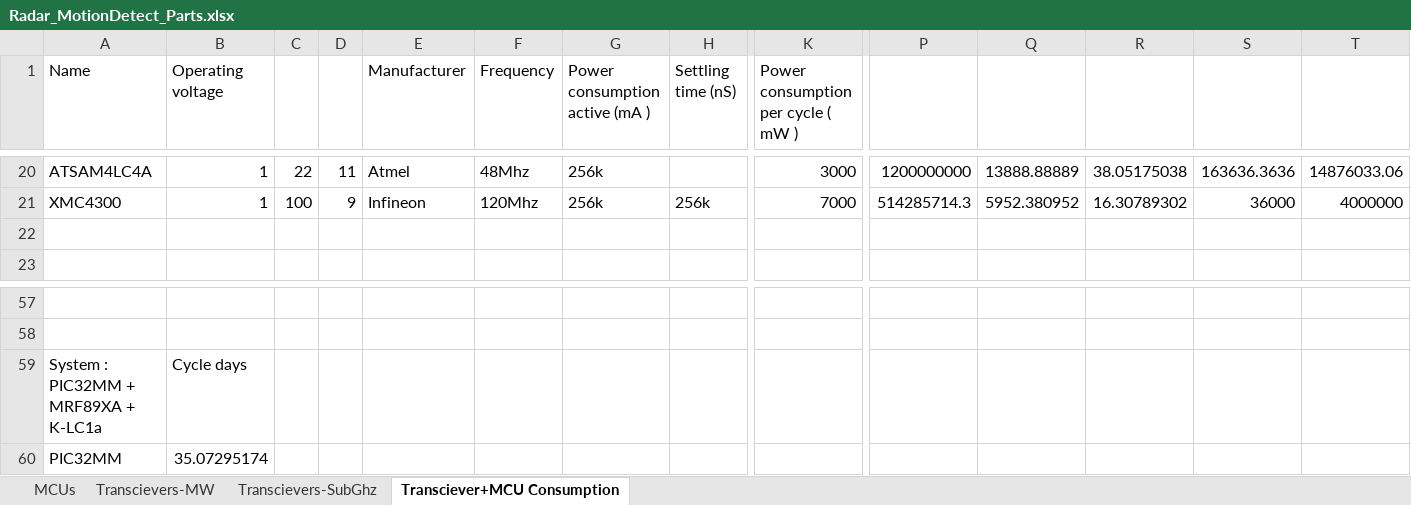
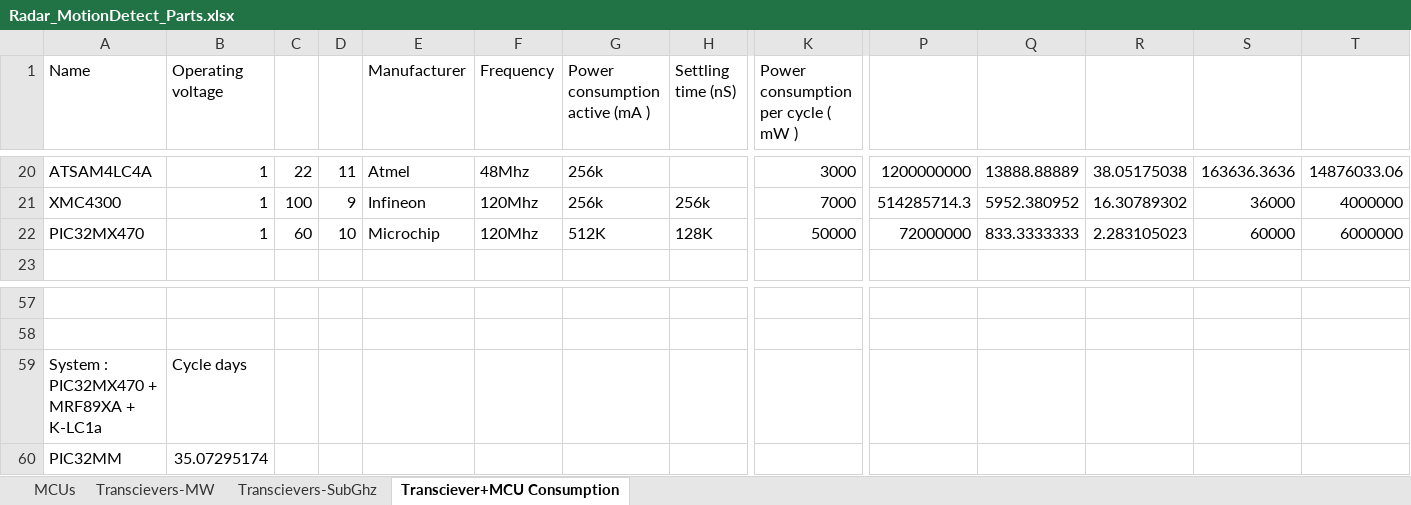
Before and after one commit to TechniservIT/sconnDocumentation, an Excel workbook: Analysis/Sensor/Radar_MotionDetect_Parts.xlsx, sheet Transciever+MCU Consumption, drawn as a sheet; only a part is shown, gaps mark what is left out; values as stored, in another font and other column widths than the file's, no borders; charts and pictures not drawn; rows hold the shown columns only; the diff names each change by its address in the sheet, - before the commit and + after, or states it on an @@ line.

Commit message:
calculate radar 24ghz design patch, model and simulation

```diff
--- a/Analysis/Sensor/Radar_MotionDetect_Parts.xlsx (sheet Transciever+MCU Consumption)
+++ b/Analysis/Sensor/Radar_MotionDetect_Parts.xlsx (sheet Transciever+MCU Consumption)
-row 22: (empty)
+row 22: PIC32MX470 | 1 | 60 | 10 | Microchip | 120Mhz | 512K | 128K | 50000 | 72000000 | 833.3333333 | 2.283105023 | 60000 | 6000000
-A59 (Name): System : PIC32MM + MRF89XA + K-LC1a
+A59 (Name): System : PIC32MX470 + MRF89XA + K-LC1a
```
Also changed, not shown: 9 other files.
